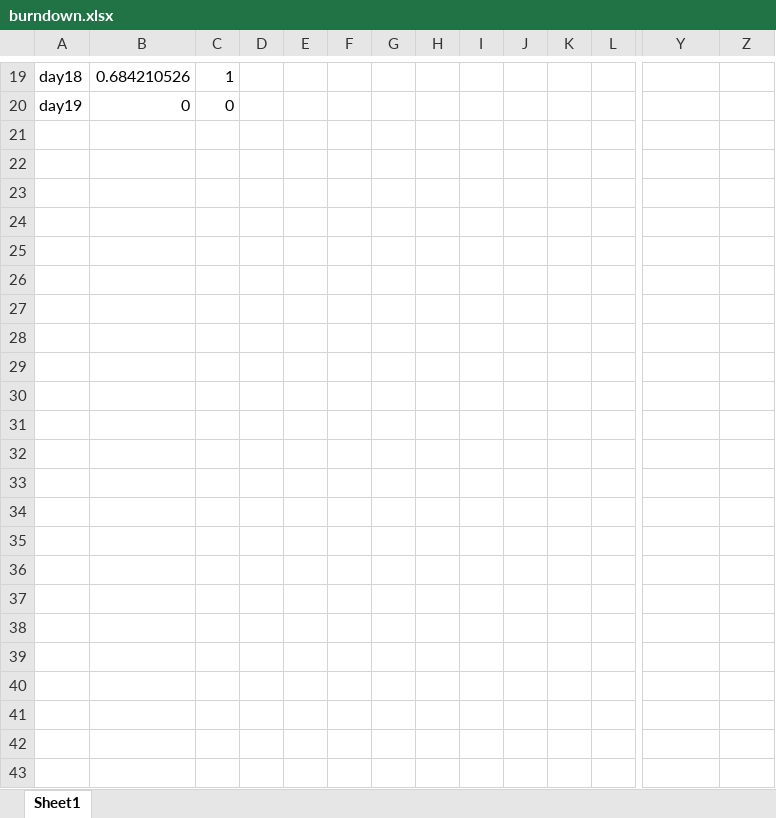
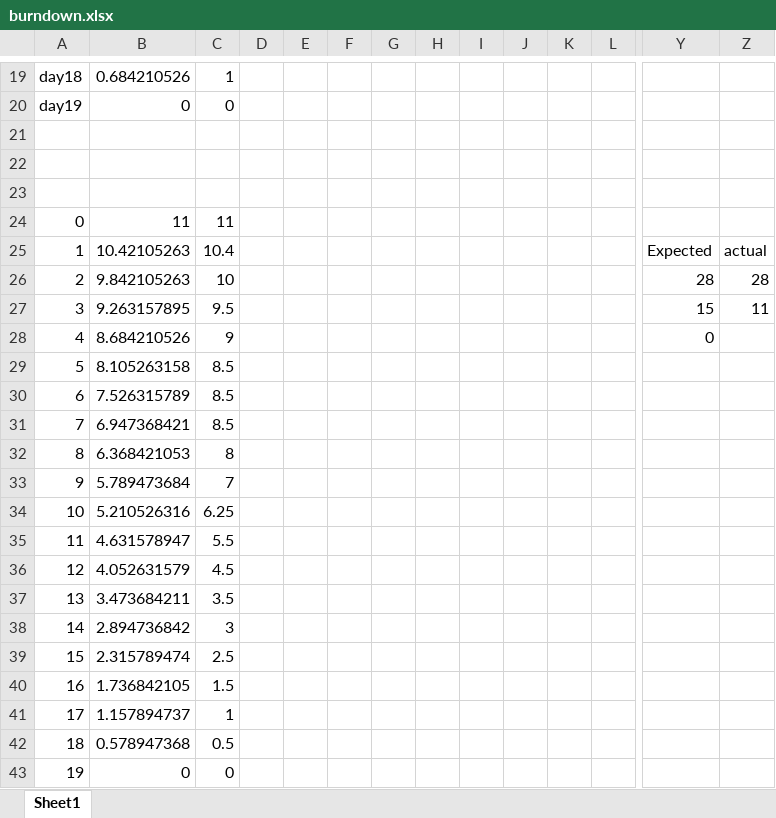
Before and after one commit to mdeclosey/IFB299, an Excel workbook: Documentation/burndown.xlsx, sheet Sheet1, drawn as a sheet; only a part is shown, gaps mark what is left out; values as stored, in another font and other column widths than the file's, no borders; charts and pictures not drawn; rows hold the shown columns only; the diff names each change by its address in the sheet, - before the commit and + after, or states it on an @@ line.

Commit message:
Final burndown chart

```diff
--- a/Documentation/burndown.xlsx (sheet Sheet1)
+++ b/Documentation/burndown.xlsx (sheet Sheet1)
+row 21: (empty)
+row 22: (empty)
+row 23: (empty)
+row 24: 0 | 11 | 11
+row 25: 1 | 10.42105263 | 10.4 |  |  |  |  |  |  |  |  |  | Expected | actual
+row 26: 2 | 9.842105263 | 10 |  |  |  |  |  |  |  |  |  | 28 | 28
+row 27: 3 | 9.263157895 | 9.5 |  |  |  |  |  |  |  |  |  | 15 | 11
+row 28: 4 | 8.684210526 | 9 |  |  |  |  |  |  |  |  |  | 0
+row 29: 5 | 8.105263158 | 8.5
+row 30: 6 | 7.526315789 | 8.5
+row 31: 7 | 6.947368421 | 8.5
+row 32: 8 | 6.368421053 | 8
+row 33: 9 | 5.789473684 | 7
+row 34: 10 | 5.210526316 | 6.25
+row 35: 11 | 4.631578947 | 5.5
+row 36: 12 | 4.052631579 | 4.5
+row 37: 13 | 3.473684211 | 3.5
+row 38: 14 | 2.894736842 | 3
+row 39: 15 | 2.315789474 | 2.5
+row 40: 16 | 1.736842105 | 1.5
+row 41: 17 | 1.157894737 | 1
+row 42: 18 | 0.578947368 | 0.5
+row 43: 19 | 0 | 0
```
Also changed, not shown: charts or pictures.
